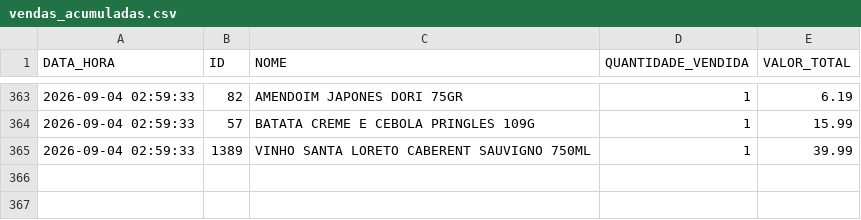
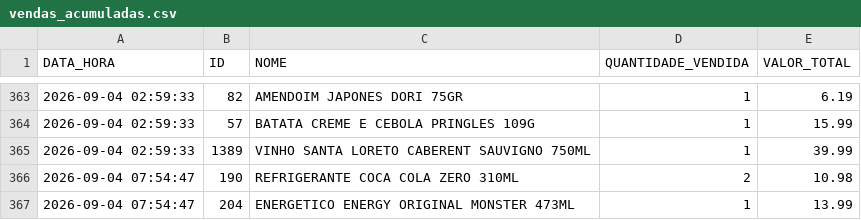
Before and after one commit to HugoSMonteiro/PesquisaMercado, a CSV file: vendas_acumuladas.csv, drawn as a sheet; only a part is shown, gaps mark what is left out.

```diff
--- a/vendas_acumuladas.csv
+++ b/vendas_acumuladas.csv
@@ -365 +365,3 @@ DATA_HORA;ID;NOME;QUANTIDADE_VENDIDA;VALOR_TOTAL
 2026-09-04 02:59:33;1389;VINHO SANTA LORETO CABERENT SAUVIGNO 750ML;1;39.99
+2026-09-04 07:54:47;190;REFRIGERANTE COCA COLA ZERO 310ML;2;10.98
+2026-09-04 07:54:47;204;ENERGETICO ENERGY ORIGINAL MONSTER 473ML;1;13.99
```
Also changed, not shown: movimentacoes.csv, 1 other file.
